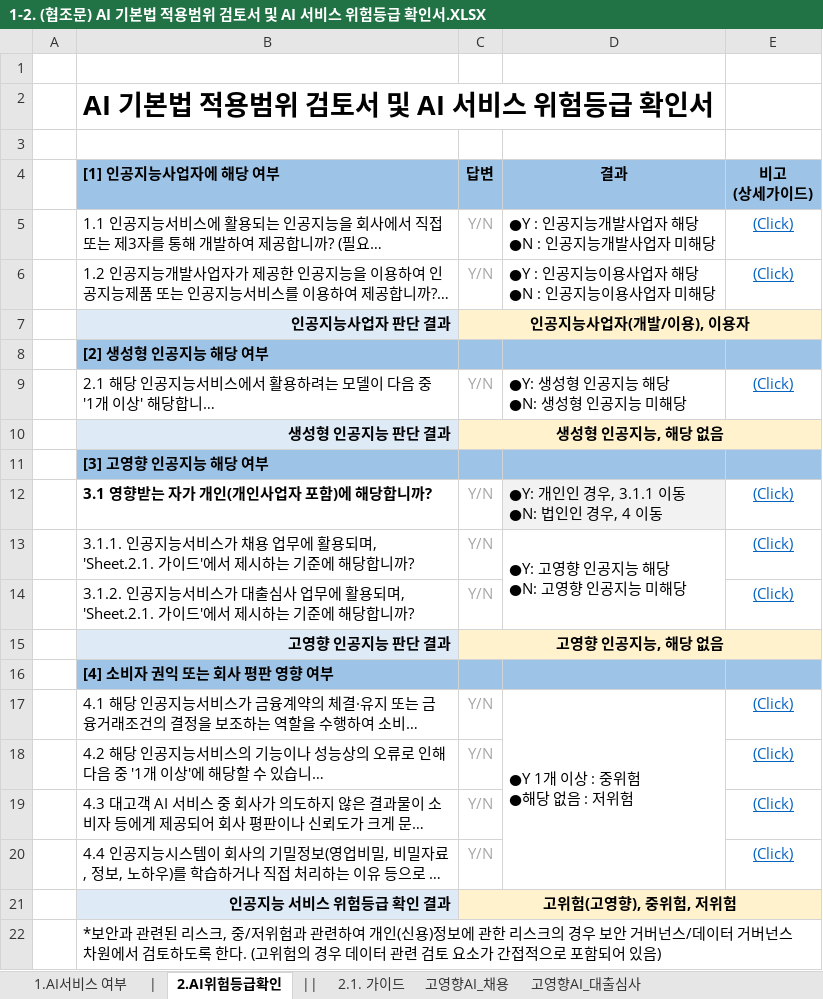
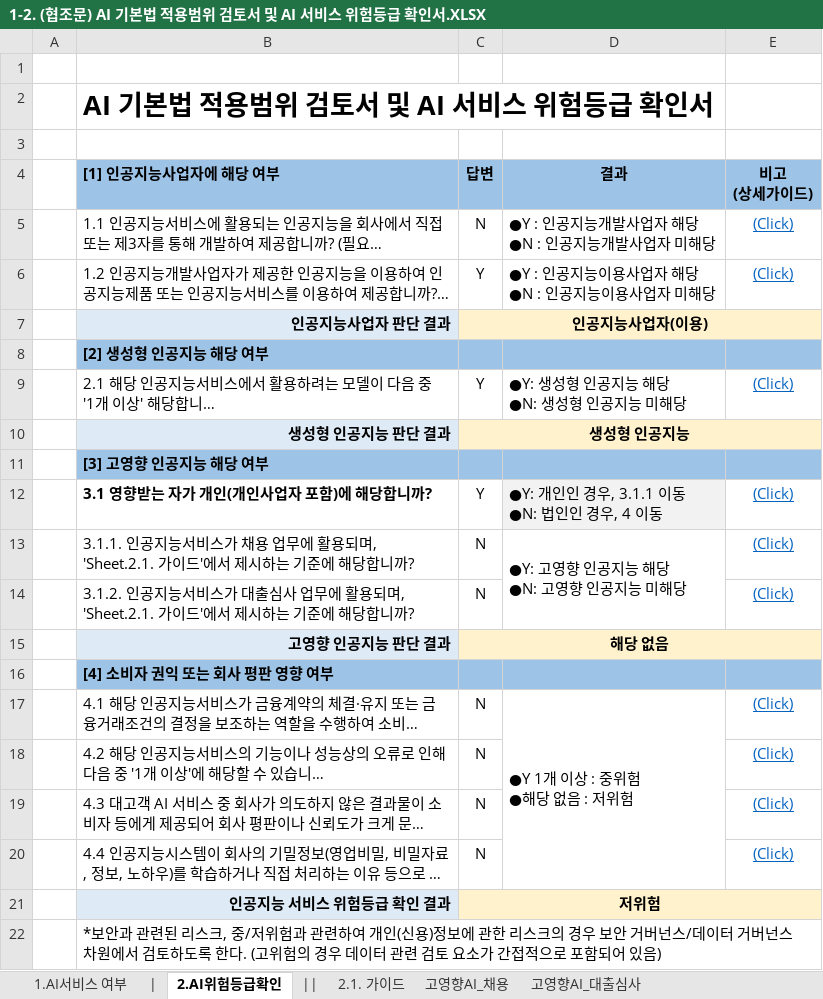
Before and after one commit to hjk1234-beep/111111, an Excel workbook: 1-2. (협조문) AI 기본법 적용범위 검토서 및 AI 서비스 위험등급 확인서.XLSX, sheet 2.AI위험등급확인, drawn as a sheet; long unchanged cells end in …; values as stored, in another font and other column widths than the file's, no borders; the diff names each change by its address in the sheet, - before the commit and + after, or states it on an @@ line.

```diff
--- a/1-2. (협조문) AI 기본법 적용범위 검토서 및 AI 서비스 위험등급 확인서.XLSX (sheet 2.AI위험등급확인)
+++ b/1-2. (협조문) AI 기본법 적용범위 검토서 및 AI 서비스 위험등급 확인서.XLSX (sheet 2.AI위험등급확인)
-C5 (답변): Y/N
+C5 (답변): N
-C5:C6 text colour: #A6A6A6
+C5:C6 text colour: black
-C6 (답변): Y/N
+C6 (답변): Y
-C7 (답변): 인공지능사업자(개발/이용), 이용자
+C7 (답변): 인공지능사업자(이용)
-C9 (답변): Y/N
+C9 (답변): Y
-C9 text colour: #A6A6A6
+C9 text colour: black
-C10 (답변): 생성형 인공지능, 해당 없음
+C10 (답변): 생성형 인공지능
-C12 (답변): Y/N
+C12 (답변): Y
-C12:C14 text colour: #A6A6A6
+C12:C14 text colour: black
-C13:C14 (답변): Y/N
+C13:C14 (답변): N
-C15 (답변): 고영향 인공지능, 해당 없음
+C15 (답변): 해당 없음
-C17:C20 (답변): Y/N
+C17:C20 (답변): N
-C17:C20 text colour: #A6A6A6
+C17:C20 text colour: black
-C21 (답변): 고위험(고영향), 중위험, 저위험
+C21 (답변): 저위험
```
Also changed, not shown: sheet 1.AI서비스 여부, 2-3. (선택) AI 프라이버시표준체크리스트.XLSX, 3-6. (선택) AI 윤리원칙 자율점검표.XLSX, 14 other files.
